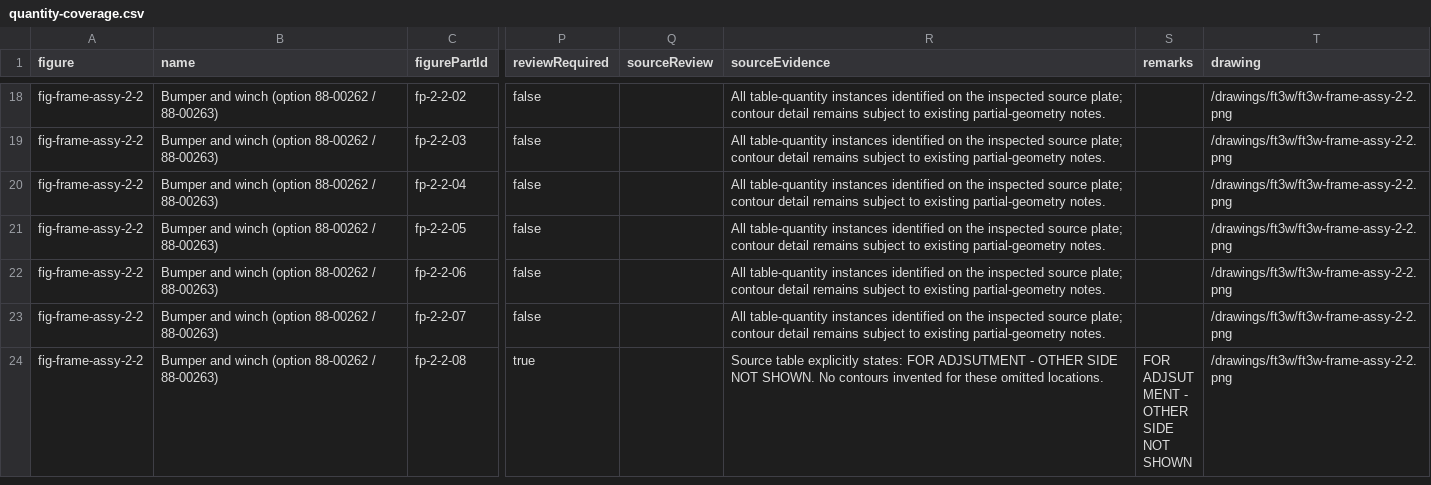
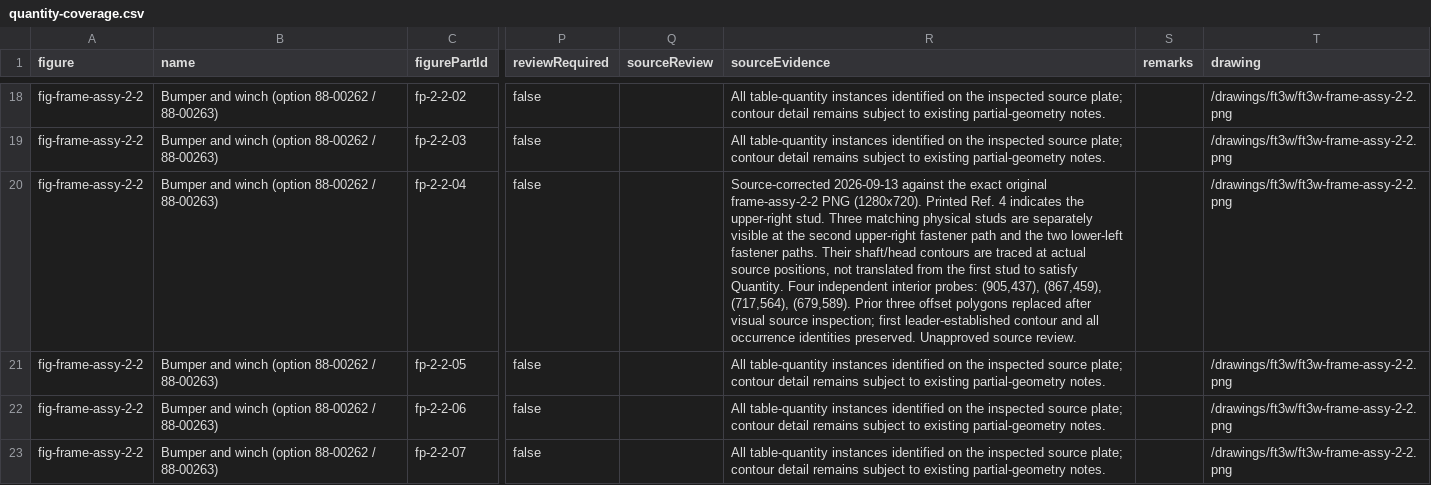
Before and after one commit to RufDiamond/RufDiamond-Parts-Portal, a CSV file: tools/callouts/review/quantity-coverage.csv, drawn as a sheet; only a part is shown, gaps mark what is left out; the shorter side is filled out with more unchanged rows; the diff names each change by its address in the sheet, - before the commit and + after, or states it on an @@ line.

Commit message:
Verify quantity groups across catalogue and correct four stud locations

```diff
--- a/tools/callouts/review/quantity-coverage.csv
+++ b/tools/callouts/review/quantity-coverage.csv
-R20 (sourceEvidence): All table-quantity instances identified on the inspected source plate; contour detail remains subject to existing partial-geometry notes.
+R20 (sourceEvidence): Source-corrected 2026-09-13 against the exact original frame-assy-2-2 PNG (1280x720). Printed Ref. 4 indicates the upper-right stud. Three matching physical studs are separately visible at the second upper-right fastener path and the two lower-left fastener paths. Their shaft/head contours are traced at actual source positions, not translated from the first stud to satisfy Quantity. Four independent interior probes: (905,437), (867,459), (717,564), (679,589). Prior three offset polygons replaced after visual source inspection; first leader-established contour and all occurrence identities preserved. Unapproved source review.
```
Also changed, not shown: 11 other files.
